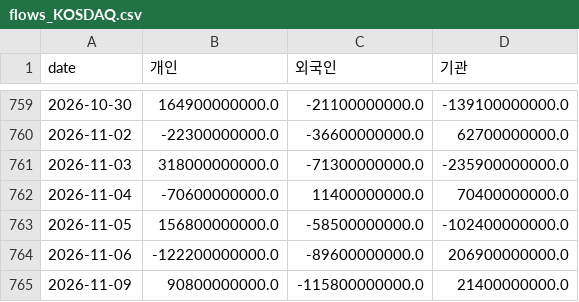
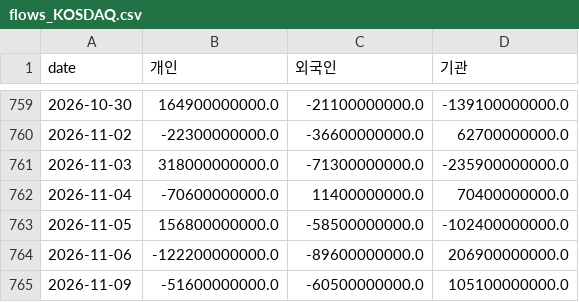
Before and after one commit to dobakinn-9/MKFlow, a CSV file: market-flow/data/kr/flows_KOSDAQ.csv, drawn as a sheet; only a part is shown, gaps mark what is left out.

```diff
--- a/market-flow/data/kr/flows_KOSDAQ.csv
+++ b/market-flow/data/kr/flows_KOSDAQ.csv
@@ -764,2 +764,2 @@ date,개인,외국인,기관
 2026-11-06,-122200000000.0,-89600000000.0,206900000000.0
-2026-11-09,90800000000.0,-115800000000.0,21400000000.0
+2026-11-09,-51600000000.0,-60500000000.0,105100000000.0
```
Also changed, not shown: market-flow/data/kr/breadth_ALL.csv, market-flow/data/kr/flows_KOSPI.csv, 6 other files.
